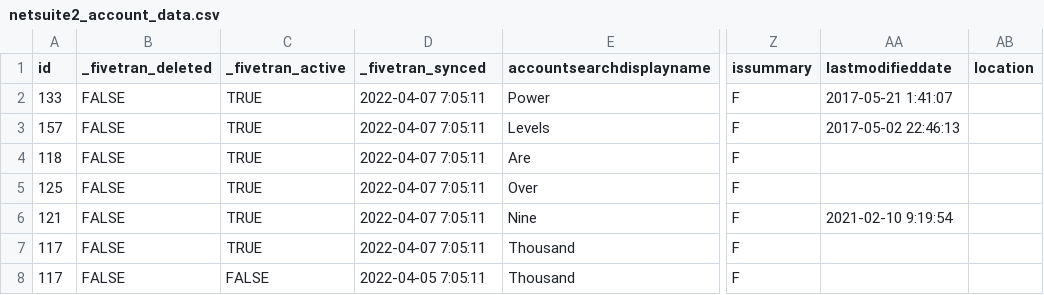
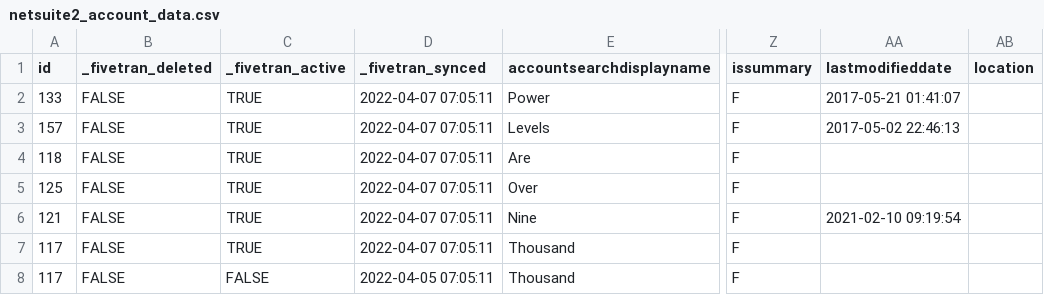
Before and after one commit to fivetran/dbt_netsuite, a CSV file: integration_tests/seeds/netsuite2_account_data.csv, drawn as a sheet; only a part is shown, gaps mark what is left out; the diff names each change by its address in the sheet, - before the commit and + after, or states it on an @@ line.

```diff
--- a/integration_tests/seeds/netsuite2_account_data.csv
+++ b/integration_tests/seeds/netsuite2_account_data.csv
-D2:D7 (_fivetran_synced): 2022-04-07 7:05:11
+D2:D7 (_fivetran_synced): 2022-04-07 07:05:11
-AA2 (lastmodifieddate): 2017-05-21 1:41:07
+AA2 (lastmodifieddate): 2017-05-21 01:41:07
-AA6 (lastmodifieddate): 2021-02-10 9:19:54
+AA6 (lastmodifieddate): 2021-02-10 09:19:54
-D8 (_fivetran_synced): 2022-04-05 7:05:11
+D8 (_fivetran_synced): 2022-04-05 07:05:11
```
Also changed, not shown: integration_tests/seeds/netsuite2_accounting_period_data.csv, integration_tests/seeds/netsuite2_customer_data.csv, 11 other files.
